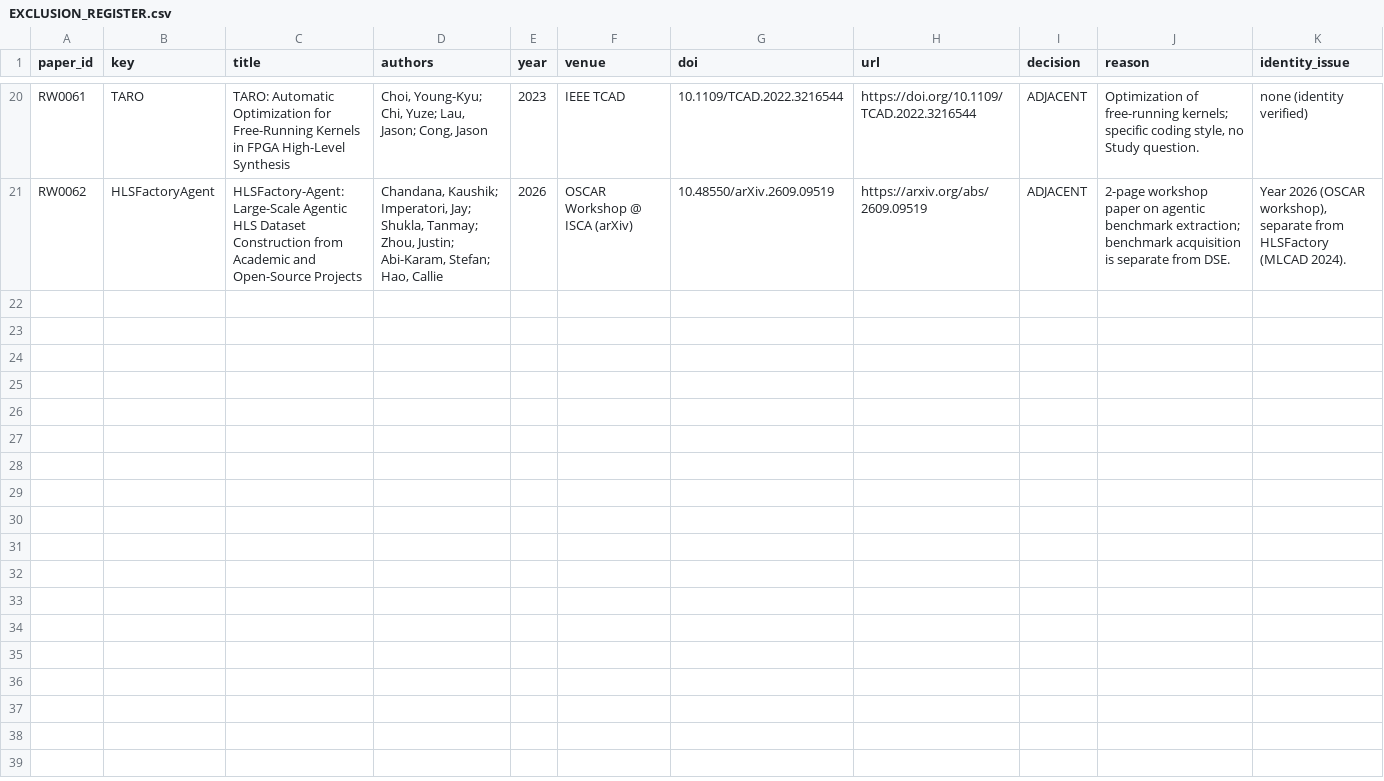
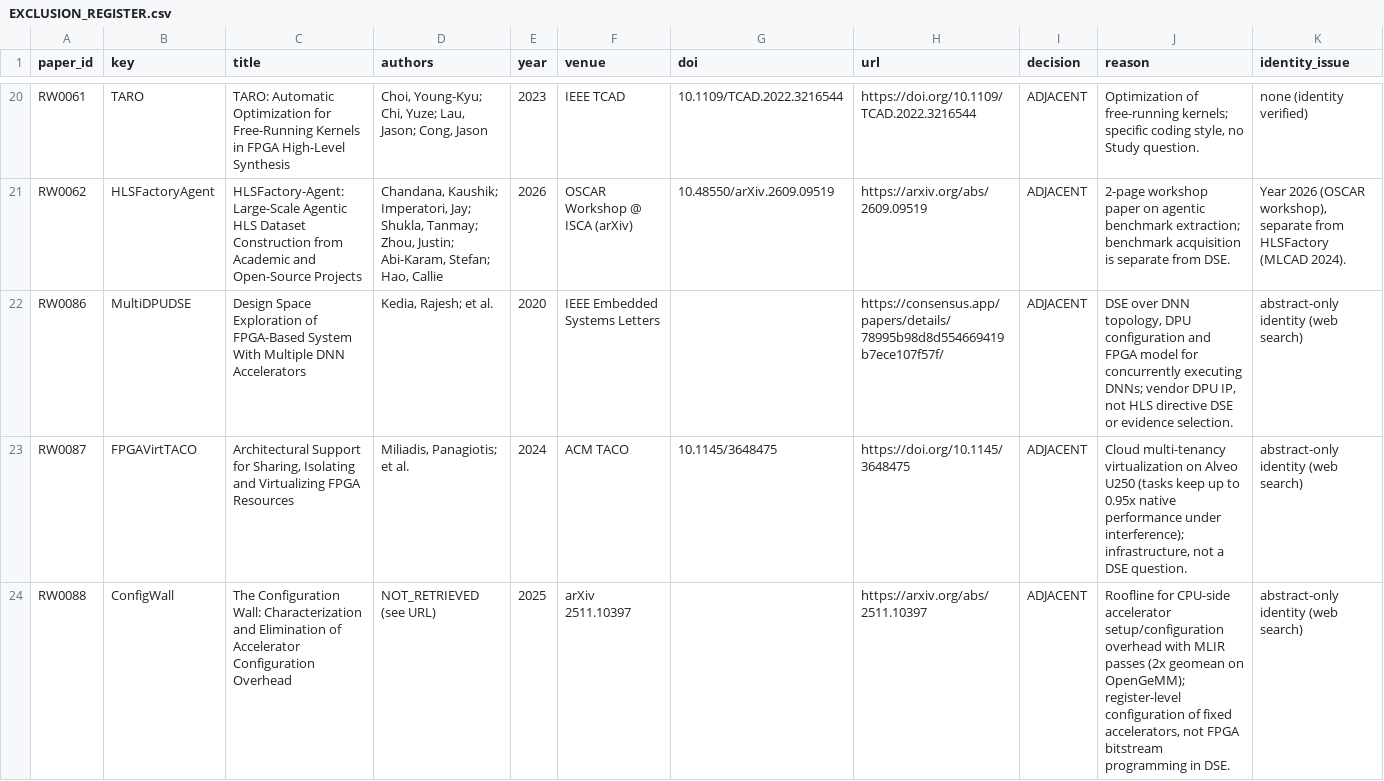
Before and after one commit to BenyaminZadehmoradian/HLS_DSE, a CSV file: related_work/EXCLUSION_REGISTER.csv, drawn as a sheet; only a part is shown, gaps mark what is left out; rows hold the shown columns only; the diff names each change by its address in the sheet, - before the commit and + after, or states it on an @@ line.

```diff
--- a/related_work/EXCLUSION_REGISTER.csv
+++ b/related_work/EXCLUSION_REGISTER.csv
+row 22: RW0086 | MultiDPUDSE | Design Space Exploration of FPGA-Based System With Multiple DNN Accelerators | Kedia, Rajesh; et al. | 2020 | IEEE Embedded Systems Letters |  | https://consensus.app/papers/details/78995b98d8d554669419b7ece107f57f/ | ADJACENT | DSE over DNN topology, DPU configuration and FPGA model for concurrently executing DNNs; vendor DPU IP, not HLS directive DSE or evidence selection. | abstract-only identity (web search)
+row 23: RW0087 | FPGAVirtTACO | Architectural Support for Sharing, Isolating and Virtualizing FPGA Resources | Miliadis, Panagiotis; et al. | 2024 | ACM TACO | 10.1145/3648475 | https://doi.org/10.1145/3648475 | ADJACENT | Cloud multi-tenancy virtualization on Alveo U250 (tasks keep up to 0.95x native performance under interference); infrastructure, not a DSE question. | abstract-only identity (web search)
+row 24: RW0088 | ConfigWall | The Configuration Wall: Characterization and Elimination of Accelerator Configuration Overhead | NOT_RETRIEVED (see URL) | 2025 | arXiv 2511.10397 |  | https://arxiv.org/abs/2511.10397 | ADJACENT | Roofline for CPU-side accelerator setup/configuration overhead with MLIR passes (2x geomean on OpenGeMM); register-level configuration of fixed accelerators, not FPGA bitstream programming in DSE. | abstract-only identity (web search)
```
Also changed, not shown: 42 other files.
